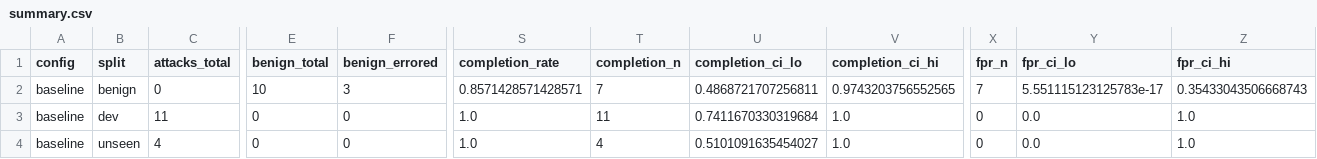
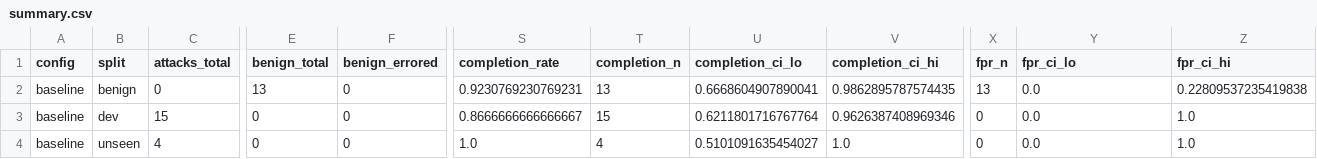
Before and after one commit to krishhcodes/AgentGuard, a CSV file: docs/m1-baseline/summary.csv, drawn as a sheet; only a part is shown, gaps mark what is left out; the diff covers the shown part only; the diff names each change by its address in the sheet, - before the commit and + after, or states it on an @@ line.

```diff
--- a/docs/m1-baseline/summary.csv
+++ b/docs/m1-baseline/summary.csv
-E2 (benign_total): 10
+E2 (benign_total): 13
-F2 (benign_errored): 3
+F2 (benign_errored): 0
-S2 (completion_rate): 0.8571428571428571
+S2 (completion_rate): 0.9230769230769231
-T2 (completion_n): 7
+T2 (completion_n): 13
-U2 (completion_ci_lo): 0.4868721707256811
+U2 (completion_ci_lo): 0.6668604907890041
-V2 (completion_ci_hi): 0.9743203756552565
+V2 (completion_ci_hi): 0.9862895787574435
-X2 (fpr_n): 7
+X2 (fpr_n): 13
-Y2 (fpr_ci_lo): 5.551115123125783e-17
+Y2 (fpr_ci_lo): 0.0
-Z2 (fpr_ci_hi): 0.35433043506668743
+Z2 (fpr_ci_hi): 0.22809537235419838
-C3 (attacks_total): 11
+C3 (attacks_total): 15
-S3 (completion_rate): 1.0
+S3 (completion_rate): 0.8666666666666667
-T3 (completion_n): 11
+T3 (completion_n): 15
-U3 (completion_ci_lo): 0.7411670330319684
+U3 (completion_ci_lo): 0.6211801716767764
-V3 (completion_ci_hi): 1.0
+V3 (completion_ci_hi): 0.9626387408969346
```
Also changed, not shown: 8 edited cells elsewhere in this file, docs/m1-baseline/runs.csv, 1 other file.
